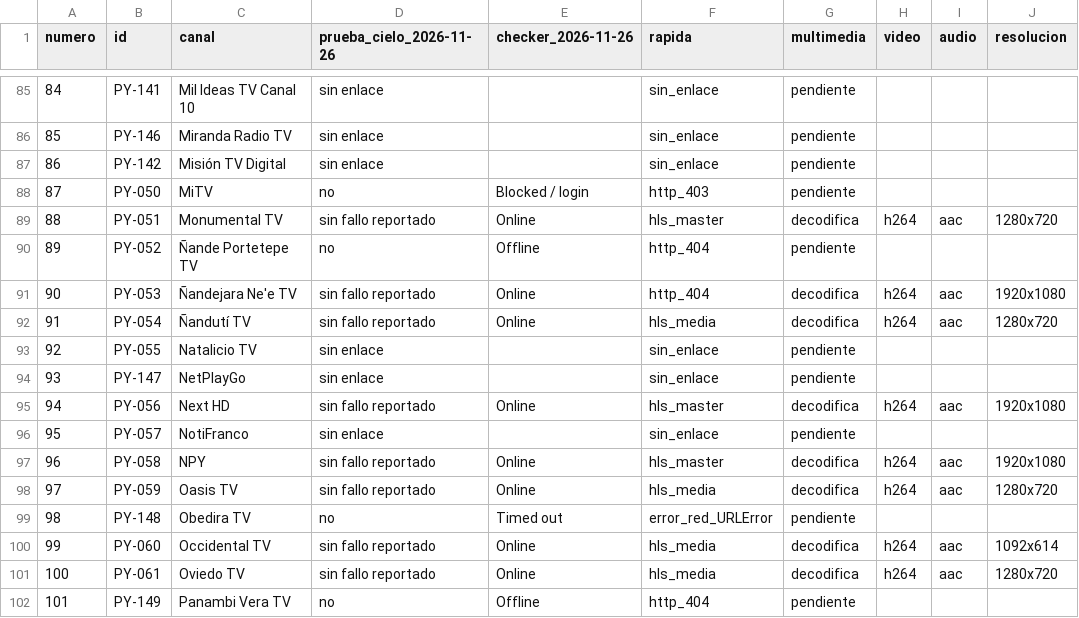
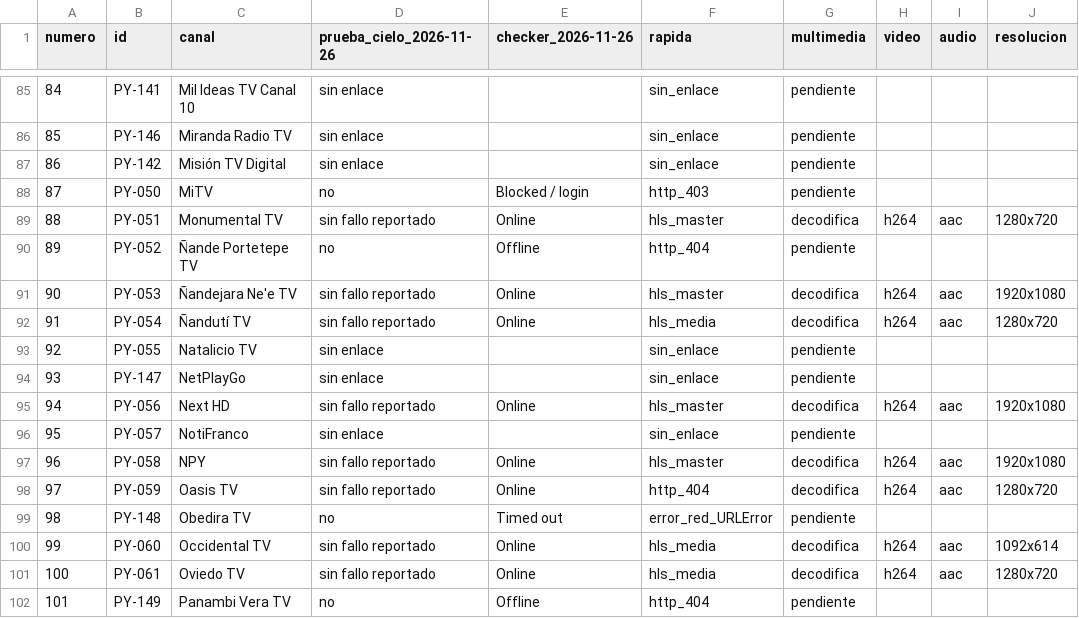
Before and after one commit to arevalosfermin560-pixel/Mi-IPTV, a CSV file: Estado.csv, drawn as a sheet; only a part is shown, gaps mark what is left out.

```diff
--- a/Estado.csv
+++ b/Estado.csv
@@ -90,3 +90,3 @@
 89,PY-052,Ñande Portetepe TV,no,Offline,http_404,pendiente,,,
-90,PY-053,Ñandejara Ne'e TV,sin fallo reportado,Online,http_404,decodifica,h264,aac,1920x1080
+90,PY-053,Ñandejara Ne'e TV,sin fallo reportado,Online,hls_master,decodifica,h264,aac,1920x1080
 91,PY-054,Ñandutí TV,sin fallo reportado,Online,hls_media,decodifica,h264,aac,1280x720
@@ -97,3 +97,3 @@
 96,PY-058,NPY,sin fallo reportado,Online,hls_master,decodifica,h264,aac,1920x1080
-97,PY-059,Oasis TV,sin fallo reportado,Online,hls_media,decodifica,h264,aac,1280x720
+97,PY-059,Oasis TV,sin fallo reportado,Online,http_404,decodifica,h264,aac,1280x720
 98,PY-148,Obedira TV,no,Timed out,error_red_URLError,pendiente,,,
```
Also changed, not shown: Historial.csv, 1 other file.
